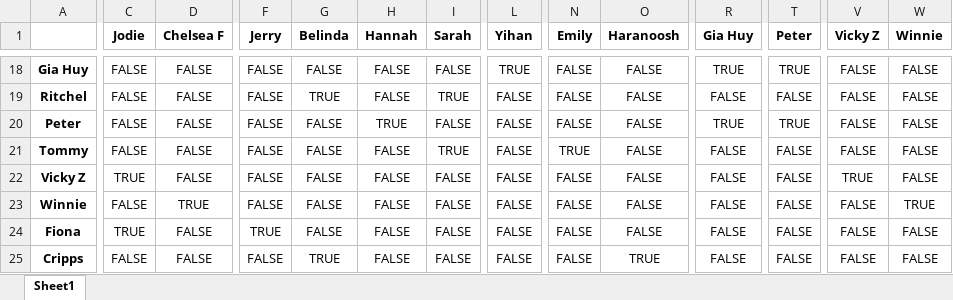
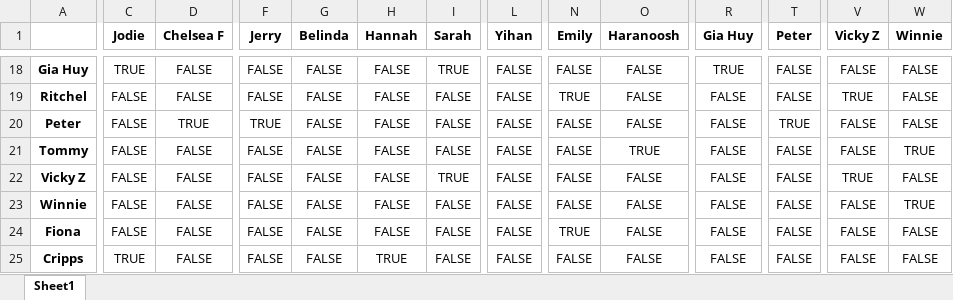
Before and after one commit to Andy92q/capstone, an Excel workbook: excel/3.xlsx, sheet Sheet1, drawn as a sheet; only a part is shown, gaps mark what is left out; values as stored, in another font and other column widths than the file's, no borders; the diff covers the shown part only; the diff names each change by its address in the sheet, - before the commit and + after, or states it on an @@ line.

```diff
--- a/excel/3.xlsx (sheet Sheet1)
+++ b/excel/3.xlsx (sheet Sheet1)
-C18 (Jodie): FALSE
+C18 (Jodie): TRUE
-I18 (Sarah): FALSE
+I18 (Sarah): TRUE
-L18 (Yihan): TRUE
+L18 (Yihan): FALSE
-T18 (Peter): TRUE
+T18 (Peter): FALSE
-G19 (Belinda): TRUE
+G19 (Belinda): FALSE
-I19 (Sarah): TRUE
+I19 (Sarah): FALSE
-N19 (Emily): FALSE
+N19 (Emily): TRUE
-V19 (Vicky Z): FALSE
+V19 (Vicky Z): TRUE
-D20 (Chelsea F): FALSE
+D20 (Chelsea F): TRUE
-F20 (Jerry): FALSE
+F20 (Jerry): TRUE
-H20 (Hannah): TRUE
+H20 (Hannah): FALSE
-R20 (Gia Huy): TRUE
+R20 (Gia Huy): FALSE
-I21 (Sarah): TRUE
+I21 (Sarah): FALSE
-N21 (Emily): TRUE
+N21 (Emily): FALSE
-O21 (Haranoosh): FALSE
+O21 (Haranoosh): TRUE
-W21 (Winnie): FALSE
+W21 (Winnie): TRUE
-C22 (Jodie): TRUE
+C22 (Jodie): FALSE
-I22 (Sarah): FALSE
+I22 (Sarah): TRUE
-D23 (Chelsea F): TRUE
+D23 (Chelsea F): FALSE
-C24 (Jodie): TRUE
+C24 (Jodie): FALSE
-F24 (Jerry): TRUE
+F24 (Jerry): FALSE
-N24 (Emily): FALSE
+N24 (Emily): TRUE
-C25 (Jodie): FALSE
+C25 (Jodie): TRUE
-G25 (Belinda): TRUE
+G25 (Belinda): FALSE
-H25 (Hannah): FALSE
+H25 (Hannah): TRUE
-O25 (Haranoosh): TRUE
+O25 (Haranoosh): FALSE
```
Also changed, not shown: 70 edited cells elsewhere in this sheet, excel/2.xlsx, 9 other files.
